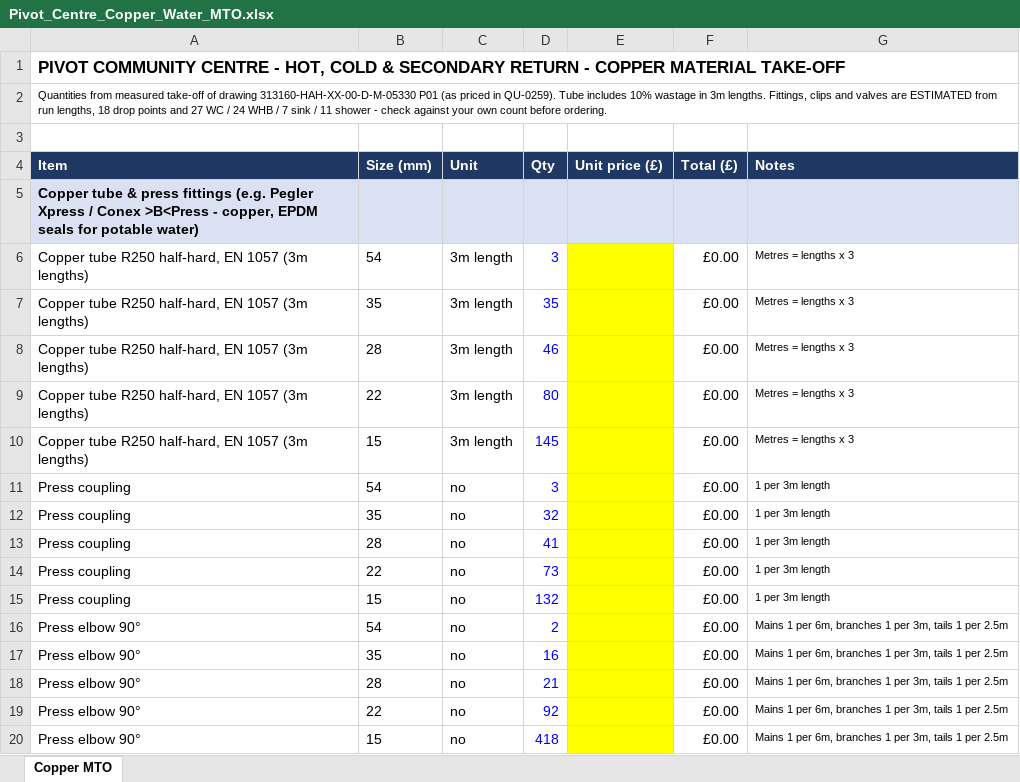
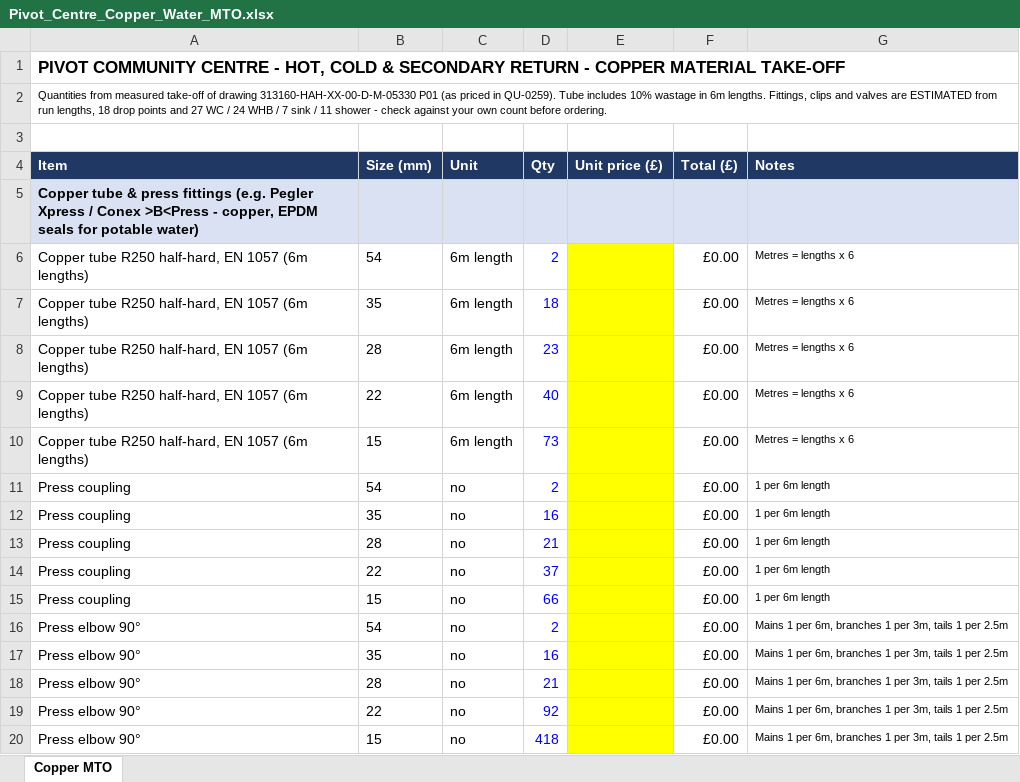
Before and after one commit to alanhannah/bug-free-bassoon, an Excel workbook: Pivot_Centre_Copper_Water_MTO.xlsx, sheet Copper MTO, drawn as a sheet; only a part is shown; values as stored, in another font and other column widths than the file's, no borders; the diff names each change by its address in the sheet, - before the commit and + after, or states it on an @@ line.

```diff
--- a/Pivot_Centre_Copper_Water_MTO.xlsx (sheet Copper MTO)
+++ b/Pivot_Centre_Copper_Water_MTO.xlsx (sheet Copper MTO)
-A2 (Item): …wastage in 3m lengths. Fittings,…
+A2 (Item): …wastage in 6m lengths. Fittings,…
-A6:A10 (Item): …EN 1057 (3m lengths)
+A6:A10 (Item): …EN 1057 (6m lengths)
-C6:C10 (Unit): 3m length
+C6:C10 (Unit): 6m length
-D6 (Qty): 3
+D6 (Qty): 2
-G6:G10 (Notes): Metres = lengths x 3
+G6:G10 (Notes): Metres = lengths x 6
-D7 (Qty): 35
+D7 (Qty): 18
-D8 (Qty): 46
+D8 (Qty): 23
-D9 (Qty): 80
+D9 (Qty): 40
-D10 (Qty): 145
+D10 (Qty): 73
-D11 (Qty): 3
+D11 (Qty): 2
-G11:G15 (Notes): 1 per 3m length
+G11:G15 (Notes): 1 per 6m length
-D12 (Qty): 32
+D12 (Qty): 16
-D13 (Qty): 41
+D13 (Qty): 21
-D14 (Qty): 73
+D14 (Qty): 37
-D15 (Qty): 132
+D15 (Qty): 66
```
